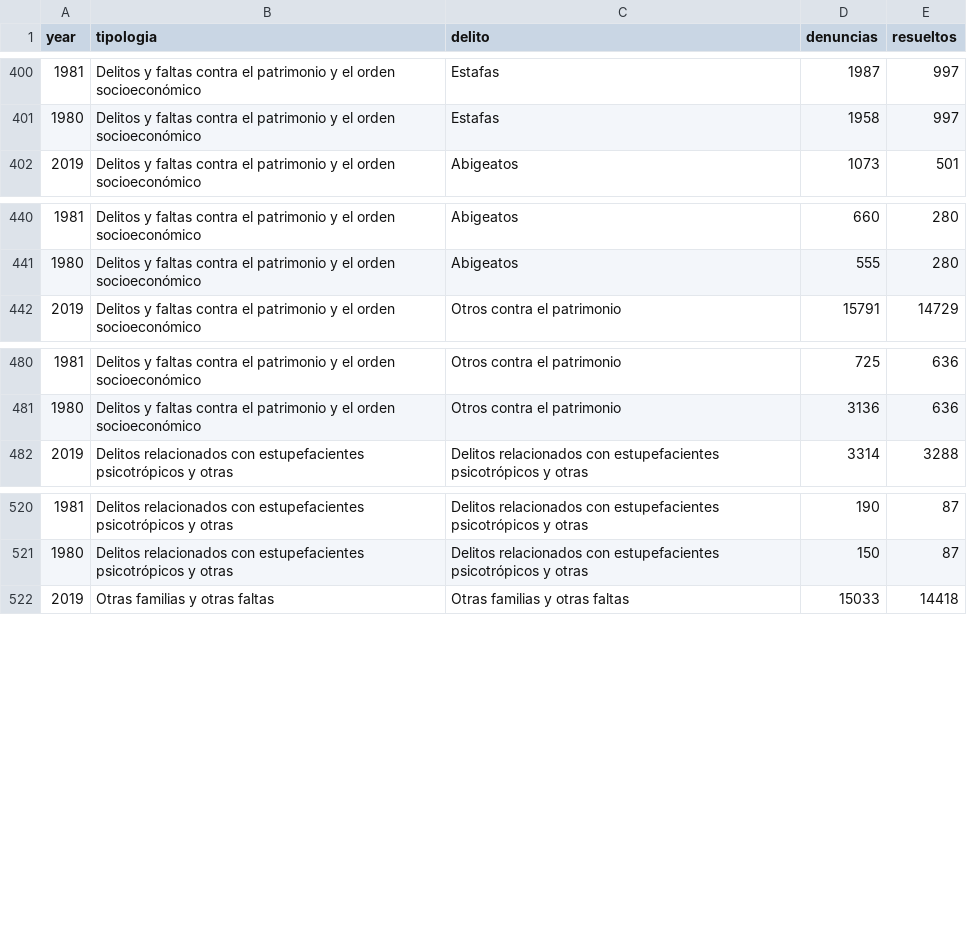
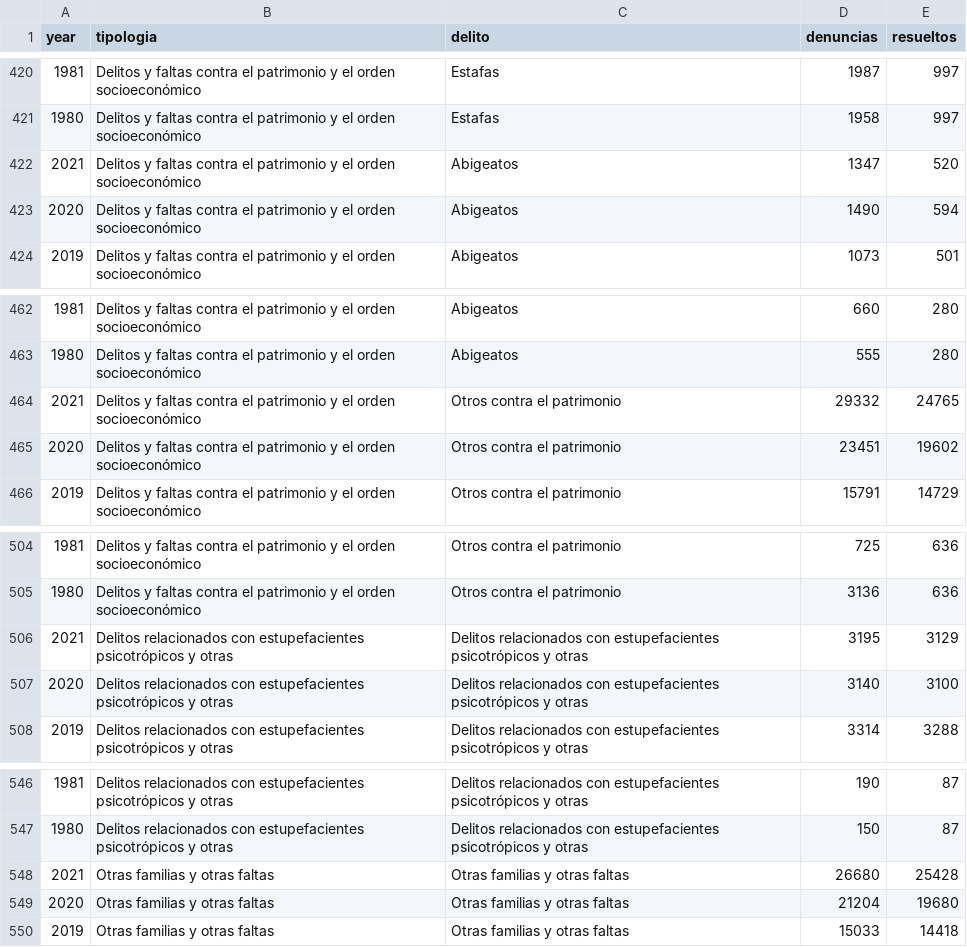
Before and after one commit to RRMaximiliano/policia-nacional-nic-stats, a CSV file: data/stats.csv, drawn as a sheet; only a part is shown, gaps mark what is left out; the diff covers the shown part only; the diff names each change by its address in the sheet, - before the commit and + after, or states it on an @@ line.

```diff
--- a/data/stats.csv
+++ b/data/stats.csv
+row 422: 2021 | Delitos y faltas contra el patrimonio y el orden socioeconómico | Abigeatos | 1347 | 520
+row 423: 2020 | Delitos y faltas contra el patrimonio y el orden socioeconómico | Abigeatos | 1490 | 594
+row 464: 2021 | Delitos y faltas contra el patrimonio y el orden socioeconómico | Otros contra el patrimonio | 29332 | 24765
+row 465: 2020 | Delitos y faltas contra el patrimonio y el orden socioeconómico | Otros contra el patrimonio | 23451 | 19602
+row 506: 2021 | Delitos relacionados con estupefacientes psicotrópicos y otras | Delitos relacionados con estupefacientes psicotrópicos y otras | 3195 | 3129
+row 507: 2020 | Delitos relacionados con estupefacientes psicotrópicos y otras | Delitos relacionados con estupefacientes psicotrópicos y otras | 3140 | 3100
+row 548: 2021 | Otras familias y otras faltas | Otras familias y otras faltas | 26680 | 25428
+row 549: 2020 | Otras familias y otras faltas | Otras familias y otras faltas | 21204 | 19680
```
Also changed, not shown: 20 added rows elsewhere in this file, data/policias.csv, data/raw/policias.csv, 17 other files.
